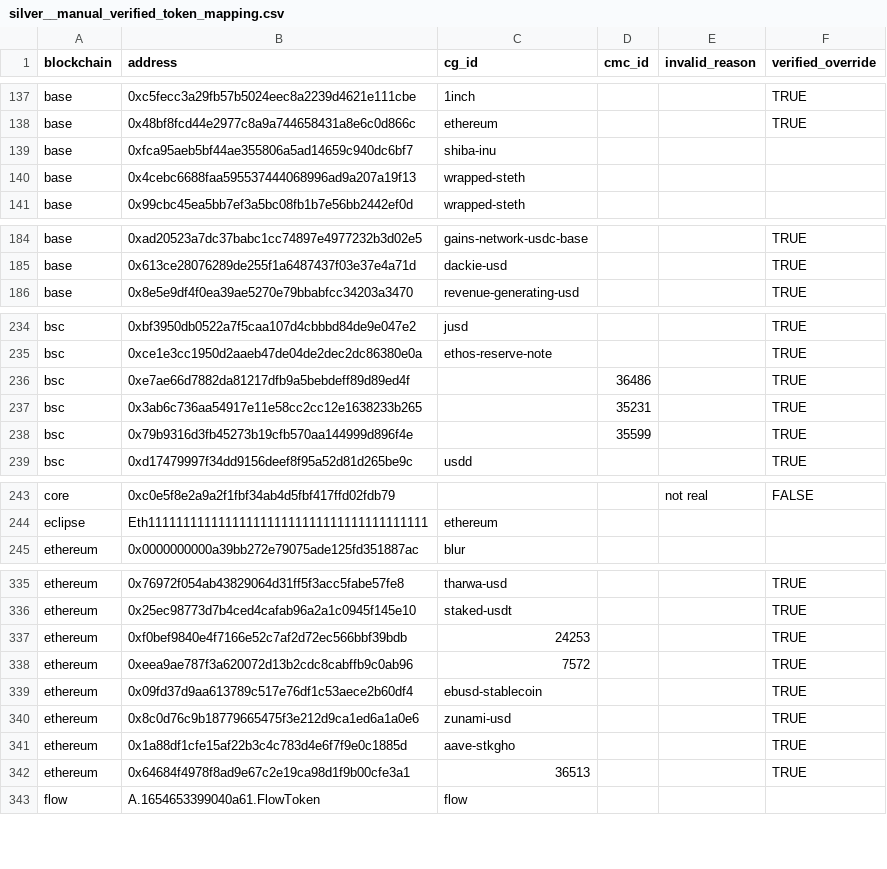
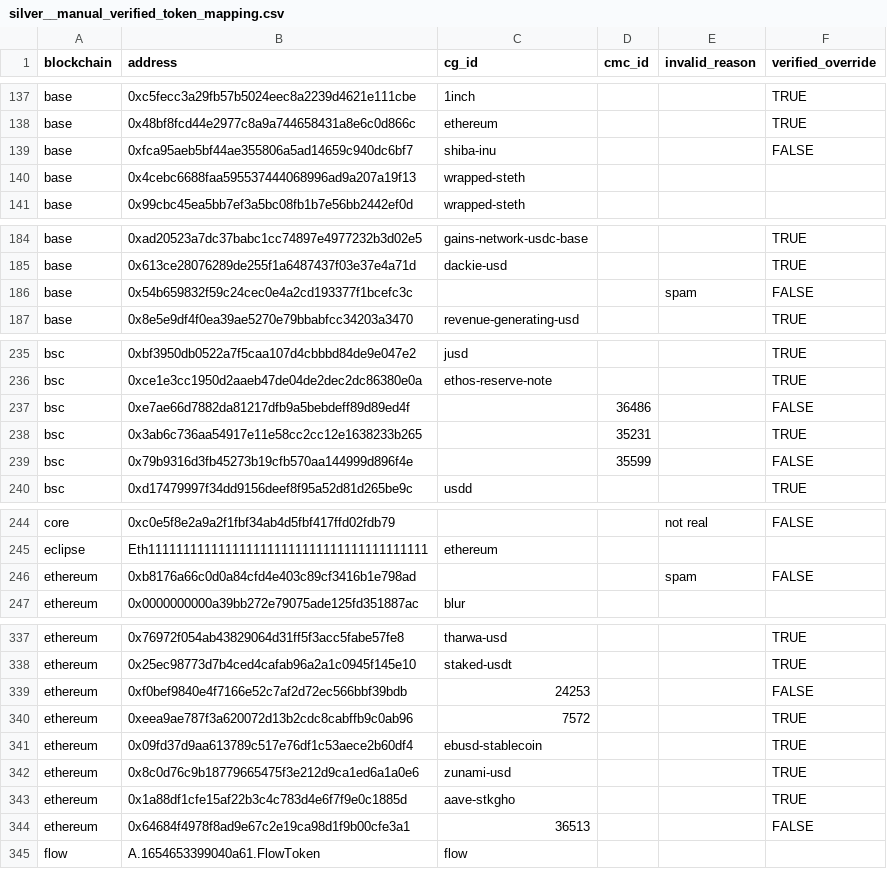
Before and after one commit to FlipsideCrypto/crosschain-models, a CSV file: data/metrics/silver__manual_verified_token_mapping.csv, drawn as a sheet; only a part is shown, gaps mark what is left out; the diff covers the shown part only.

Commit message:
token updates

```diff
--- a/data/metrics/silver__manual_verified_token_mapping.csv
+++ b/data/metrics/silver__manual_verified_token_mapping.csv
@@ -138,3 +138,3 @@ base,0xc5fecc3a29fb57b5024eec8a2239d4621e111cbe,1inch,,,TRUE
 base,0x48bf8fcd44e2977c8a9a744658431a8e6c0d866c,ethereum,,,TRUE
-base,0xfca95aeb5bf44ae355806a5ad14659c940dc6bf7,shiba-inu,,,
+base,0xfca95aeb5bf44ae355806a5ad14659c940dc6bf7,shiba-inu,,,FALSE
 base,0x4cebc6688faa595537444068996ad9a207a19f13,wrapped-steth,,,
@@ -185,2 +185,3 @@ base,0xad20523a7dc37babc1cc74897e4977232b3d02e5,gains-network-usdc-base,,,TRUE
 base,0x613ce28076289de255f1a6487437f03e37e4a71d,dackie-usd,,,TRUE
+base,0x54b659832f59c24cec0e4a2cd193377f1bcefc3c,,,spam,FALSE
 base,0x8e5e9df4f0ea39ae5270e79bbabfcc34203a3470,revenue-generating-usd,,,TRUE
@@ -235,5 +236,5 @@ bsc,0xbf3950db0522a7f5caa107d4cbbbd84de9e047e2,jusd,,,TRUE
 bsc,0xce1e3cc1950d2aaeb47de04de2dec2dc86380e0a,ethos-reserve-note,,,TRUE
-bsc,0xe7ae66d7882da81217dfb9a5bebdeff89d89ed4f,,36486,,TRUE
+bsc,0xe7ae66d7882da81217dfb9a5bebdeff89d89ed4f,,36486,,FALSE
 bsc,0x3ab6c736aa54917e11e58cc2cc12e1638233b265,,35231,,TRUE
-bsc,0x79b9316d3fb45273b19cfb570aa144999d896f4e,,35599,,TRUE
+bsc,0x79b9316d3fb45273b19cfb570aa144999d896f4e,,35599,,FALSE
 bsc,0xd17479997f34dd9156deef8f95a52d81d265be9c,usdd,,,TRUE
@@ -244,2 +245,3 @@ core,0xc0e5f8e2a9a2f1fbf34ab4d5fbf417ffd02fdb79,,,not real,FALSE
 eclipse,Eth1111111111111111111111111111111111111111,ethereum,,,
+ethereum,0xb8176a66c0d0a84cfd4e403c89cf3416b1e798ad,,,spam,FALSE
 ethereum,0x0000000000a39bb272e79075ade125fd351887ac,blur,,,
@@ -336,3 +338,3 @@ ethereum,0x76972f054ab43829064d31ff5f3acc5fabe57fe8,tharwa-usd,,,TRUE
 ethereum,0x25ec98773d7b4ced4cafab96a2a1c0945f145e10,staked-usdt,,,TRUE
-ethereum,0xf0bef9840e4f7166e52c7af2d72ec566bbf39bdb,24253,,,TRUE
+ethereum,0xf0bef9840e4f7166e52c7af2d72ec566bbf39bdb,24253,,,FALSE
 ethereum,0xeea9ae787f3a620072d13b2cdc8cabffb9c0ab96,7572,,,TRUE
@@ -341,3 +343,3 @@ ethereum,0x8c0d76c9b18779665475f3e212d9ca1ed6a1a0e6,zunami-usd,,,TRUE
 ethereum,0x1a88df1cfe15af22b3c4c783d4e6f7f9e0c1885d,aave-stkgho,,,TRUE
-ethereum,0x64684f4978f8ad9e67c2e19ca98d1f9b00cfe3a1,36513,,,TRUE
+ethereum,0x64684f4978f8ad9e67c2e19ca98d1f9b00cfe3a1,36513,,,FALSE
 flow,A.1654653399040a61.FlowToken,flow,,,
```
Also changed, not shown: 2 edited cells elsewhere in this file.
